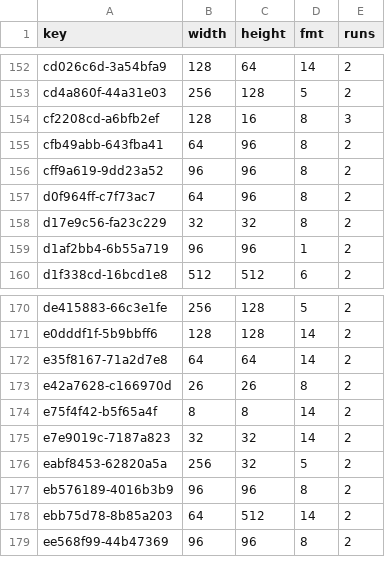
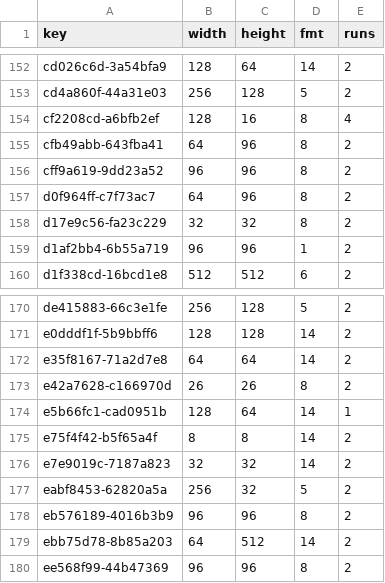
Before and after one commit to lamb2k/re4dc, a TSV file: port/dreamcast/tools/d367/vram/resident/r11f.tsv, drawn as a sheet; only a part is shown, gaps mark what is left out.

```diff
--- a/port/dreamcast/tools/d367/vram/resident/r11f.tsv
+++ b/port/dreamcast/tools/d367/vram/resident/r11f.tsv
@@ -153,3 +153,3 @@ cd026c6d-3a54bfa9	128	64	14	2
 cd4a860f-44a31e03	256	128	5	2
-cf2208cd-a6bfb2ef	128	16	8	3
+cf2208cd-a6bfb2ef	128	16	8	4
 cfb49abb-643fba41	64	96	8	2
@@ -173,2 +173,3 @@ e35f8167-71a2d7e8	64	64	14	2
 e42a7628-c166970d	26	26	8	2
+e5b66fc1-cad0951b	128	64	14	1
 e75f4f42-b5f65a4f	8	8	14	2
```
Also changed, not shown: port/dreamcast/tools/d367/vram/resident/r113.tsv.
